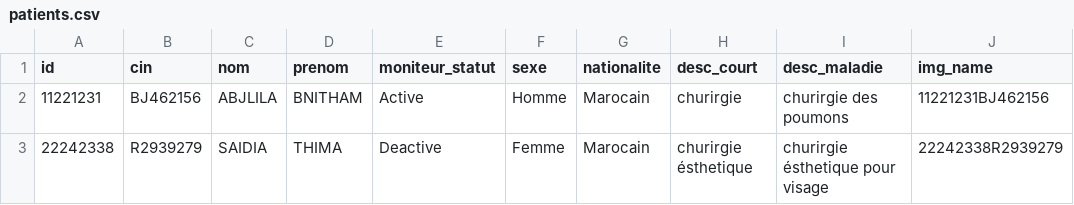
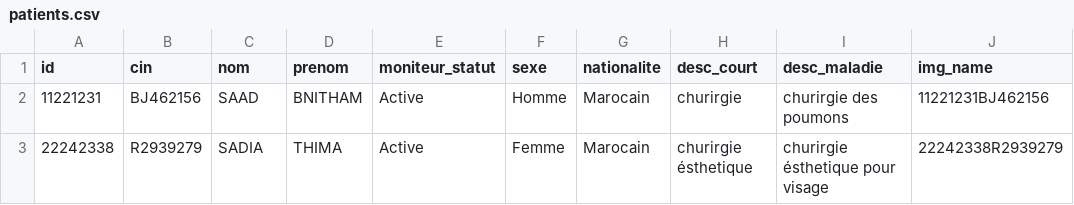
Before and after one commit to zakariarhiba/PFE_TIMB, a CSV file: QtApp/assets/db/patients.csv, drawn as a sheet.

Commit message:
add two patient

```diff
--- a/QtApp/assets/db/patients.csv
+++ b/QtApp/assets/db/patients.csv
@@ -1,3 +1,3 @@
 id,cin,nom,prenom,moniteur_statut,sexe,nationalite,desc_court,desc_maladie,img_name
-11221231,BJ462156,ABJLILA,BNITHAM,Active,Homme,Marocain,churirgie,churirgie des poumons,11221231BJ462156
-22242338,R2939279,SAIDIA,THIMA,Deactive,Femme,Marocain,churirgie ésthetique,churirgie ésthetique pour visage,22242338R2939279
+11221231,BJ462156,SAAD,BNITHAM,Active,Homme,Marocain,churirgie,churirgie des poumons,11221231BJ462156
+22242338,R2939279,SADIA,THIMA,Active,Femme,Marocain,churirgie ésthetique,churirgie ésthetique pour visage,22242338R2939279
```
Also changed, not shown: 2 other files.
